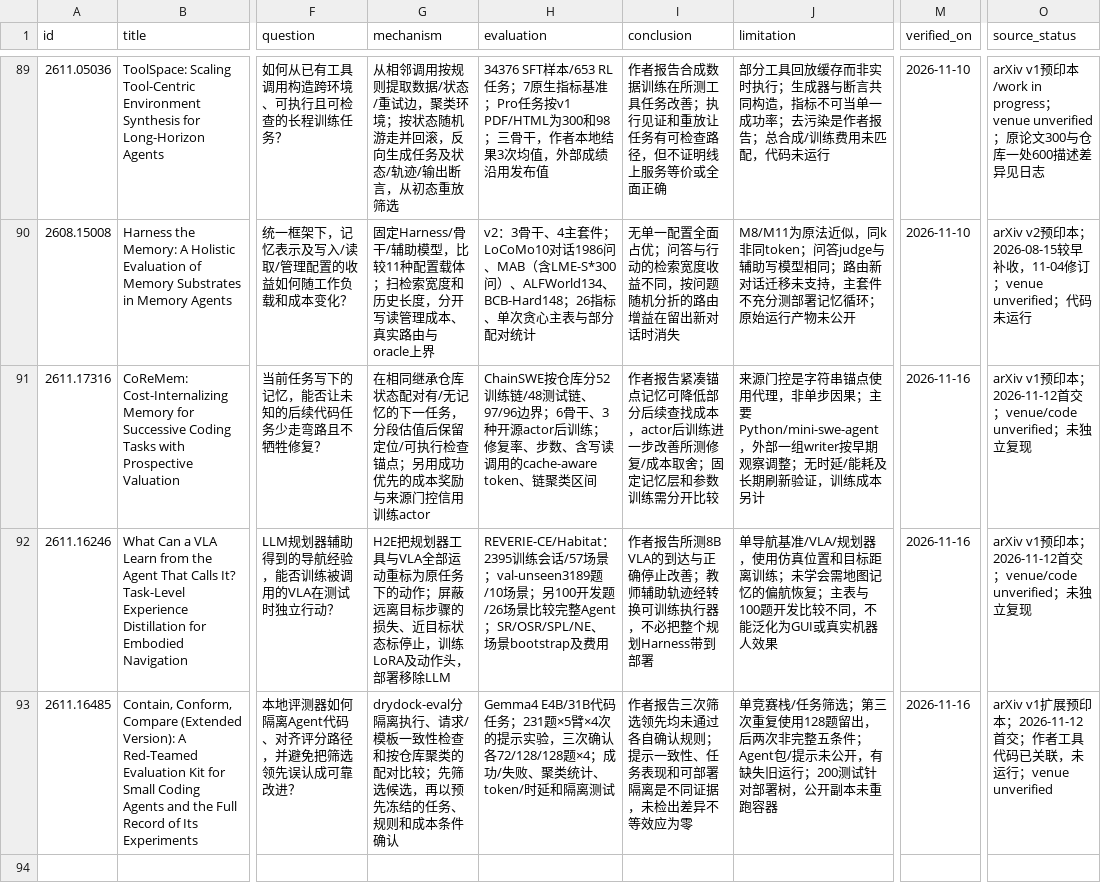
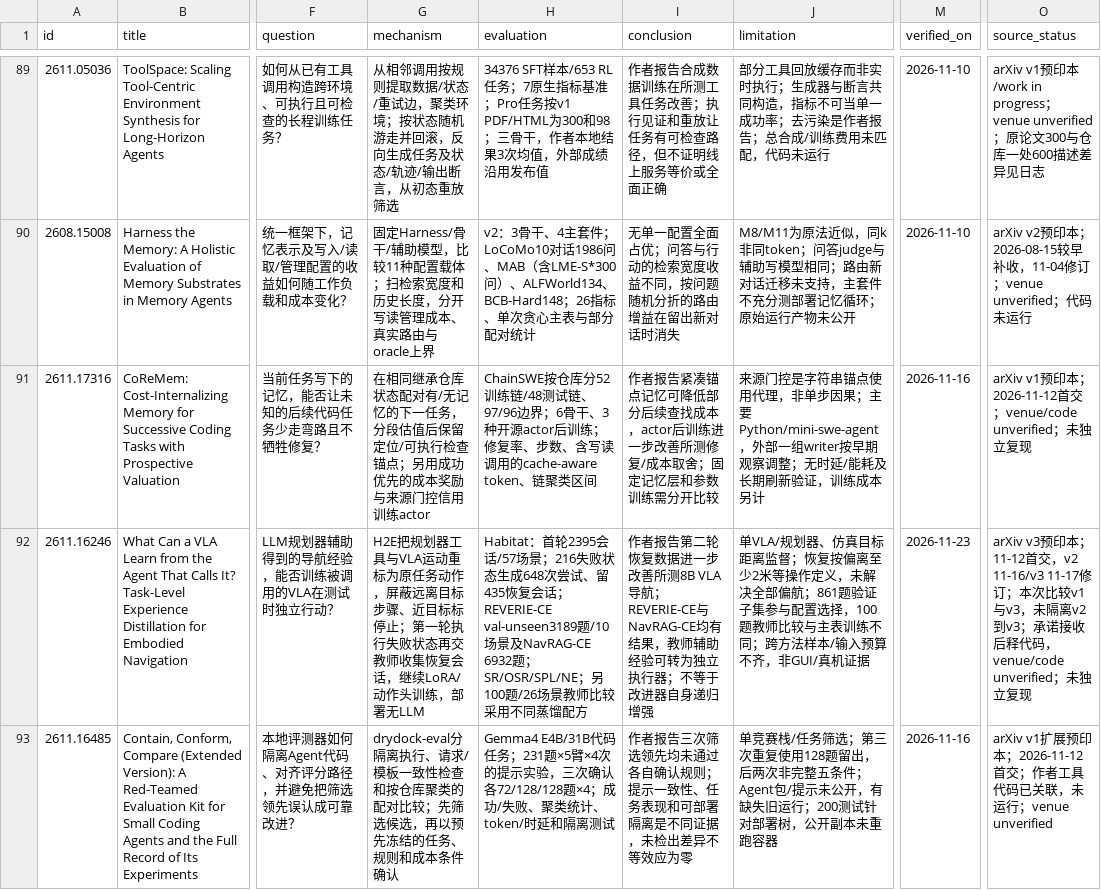
Before and after one commit to Scodive/AI-Agent-Guide, a CSV file: data/papers.csv, drawn as a sheet; only a part is shown, gaps mark what is left out; the diff covers the shown part only; the diff names each change by its address in the sheet, - before the commit and + after, or states it on an @@ line.

```diff
--- a/data/papers.csv
+++ b/data/papers.csv
-G92 (mechanism): …工具与VLA全部运动重标为原任务下的动作；屏蔽远离目标步骤的损失、近目标状态标停止，训练LoRA及动作头，部署移除LLM
+G92 (mechanism): …工具与VLA运动重标为原任务动作，屏蔽远离目标步骤、近目标标停止；第一轮执行失败状态再交教师收集恢复会话，继续LoRA/动作头训练，部署无LLM
-H92 (evaluation): REVERIE-CE/Habitat：2395训练会话/57场景；val-unseen3189题/10场景；另100开发题/26场景比较完整Agent；SR/OSR/SPL/NE、场景bootstrap及费用
+H92 (evaluation): Habitat：首轮2395会话/57场景；216失败状态生成648次尝试、留435恢复会话；REVERIE-CE val-unseen3189题/10场景及NavRAG-CE 6932题；SR/OSR/SPL/NE；另100题/26场景教师比较采用不同蒸馏配方
-I92 (conclusion): 作者报告所测8B VLA的到达与正确停止改善；教师辅助轨迹经转换可训练执行器，不必把整个规划Harness带到部署
+I92 (conclusion): 作者报告第二轮恢复数据进一步改善所测8B VLA导航；REVERIE-CE与NavRAG-CE均有结果，教师辅助经验可转为独立执行器；不等于改进器自身递归增强
-J92 (limitation): 单导航基准/VLA/规划器，使用仿真位置和目标距离训练；未学会需地图记忆的偏航恢复；主表与100题开发比较不同，不能泛化为GUI或真实机器人效果
+J92 (limitation): 单VLA/规划器、仿真目标距离监督；恢复按偏离至少2米等操作定义，未解决全部偏航；861题验证子集参与配置选择，100题教师比较与主表训练不同；跨方法样本/输入预算不齐，非GUI/真机证据
-M92 (verified_on): 2026-11-16
+M92 (verified_on): 2026-11-23
-O92 (source_status): arXiv v1预印本；2026-11-12首交；venue/code unverified…
+O92 (source_status): arXiv v3预印本；11-12首交，v2 11-16/v3 11-17修订；本次比较v1与v3，未隔离v2到v3；承诺接收后释代码，venue/code unverified…
```
Also changed, not shown: 4 added rows elsewhere in this file, 11 other files.
